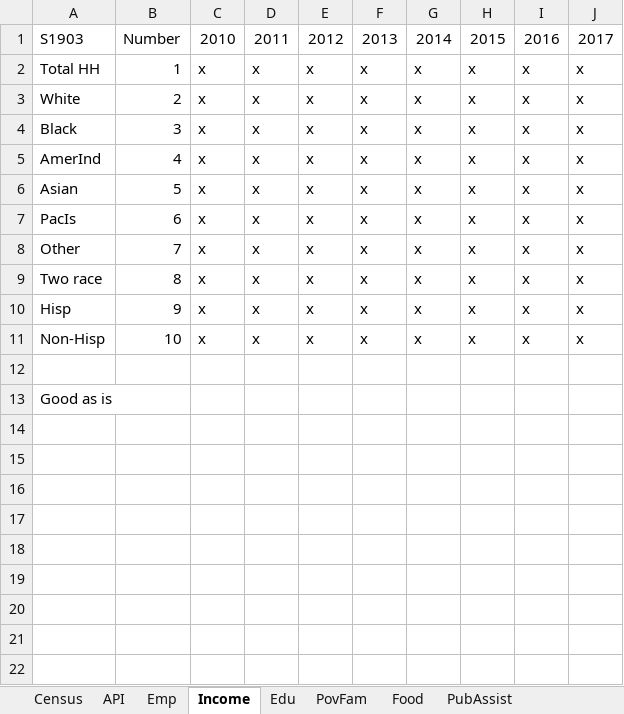
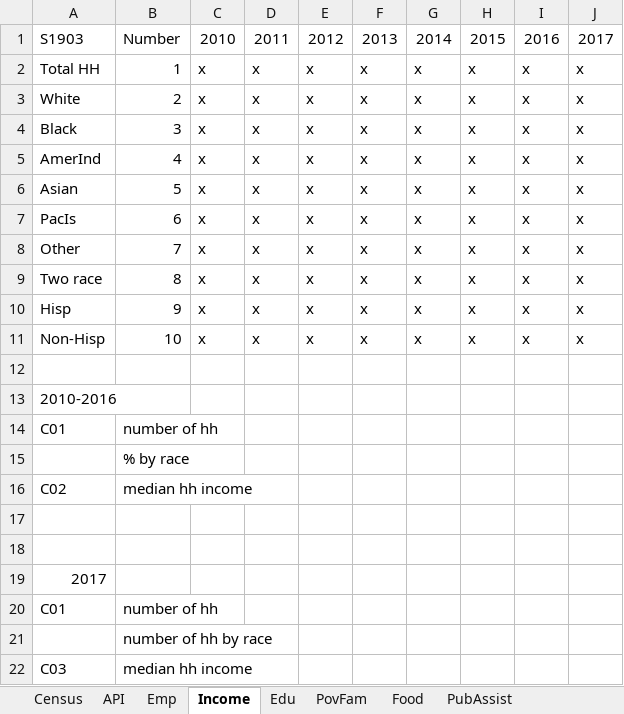
Before and after one commit to CityOfLosAngeles/hcid-cdbg-metrics, an Excel workbook: references/Data_Catalog.xlsx, sheet Income, drawn as a sheet; values as stored, in another font and other column widths than the file's, no borders; the diff names each change by its address in the sheet, - before the commit and + after, or states it on an @@ line.

Commit message:
Check for consistent values over time

```diff
--- a/references/Data_Catalog.xlsx (sheet Income)
+++ b/references/Data_Catalog.xlsx (sheet Income)
-A13: Good as is
+A13: 2010-2016
+row 14: C01 | number of hh
+row 15:  | % by race
+row 16: C02 | median hh income
+row 17: (empty)
+row 18: (empty)
+row 19: 2017
+row 20: C01 | number of hh
+row 21:  | number of hh by race
+row 22: C03 | median hh income
```
Also changed, not shown: 3 other files.
